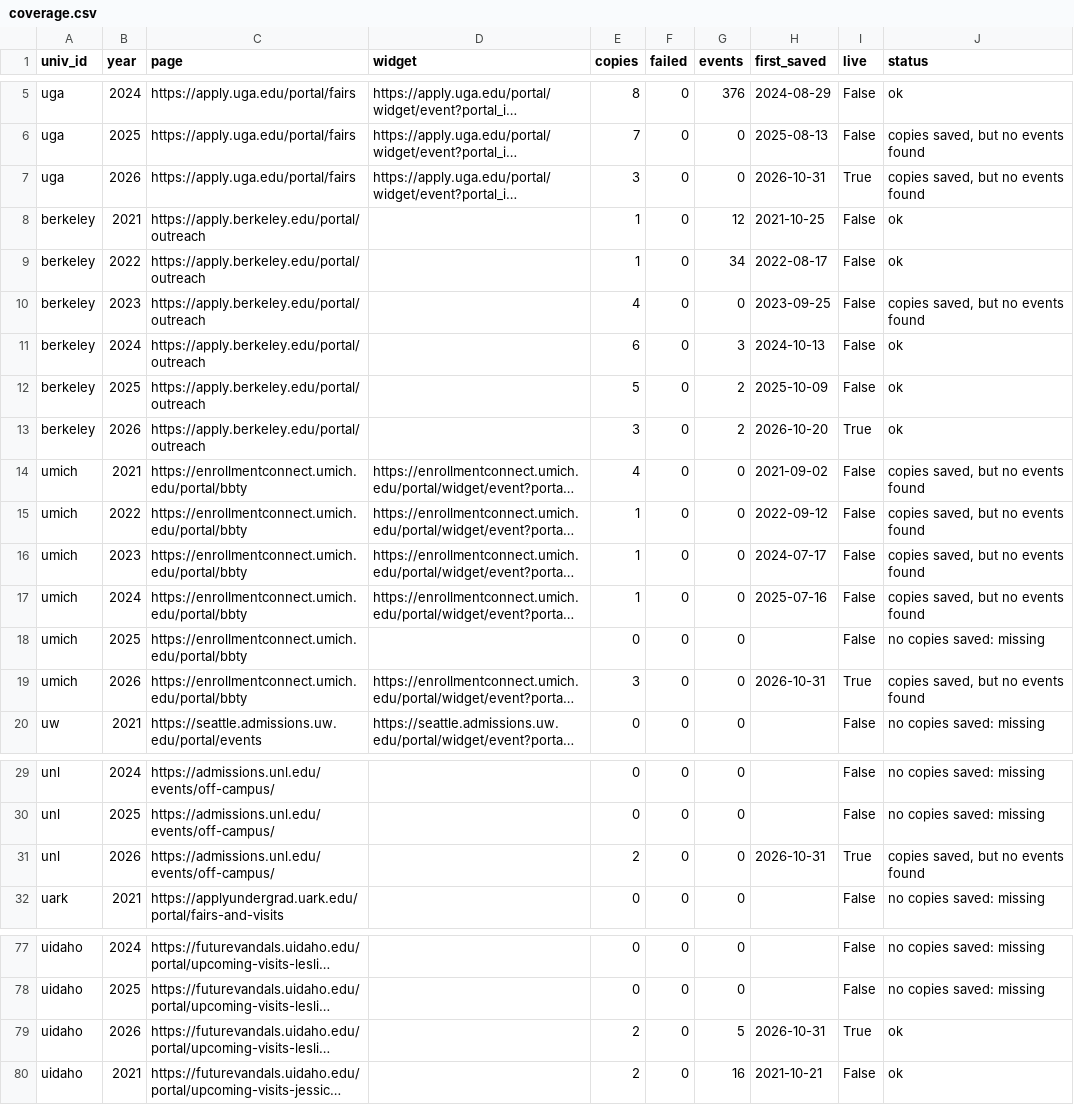
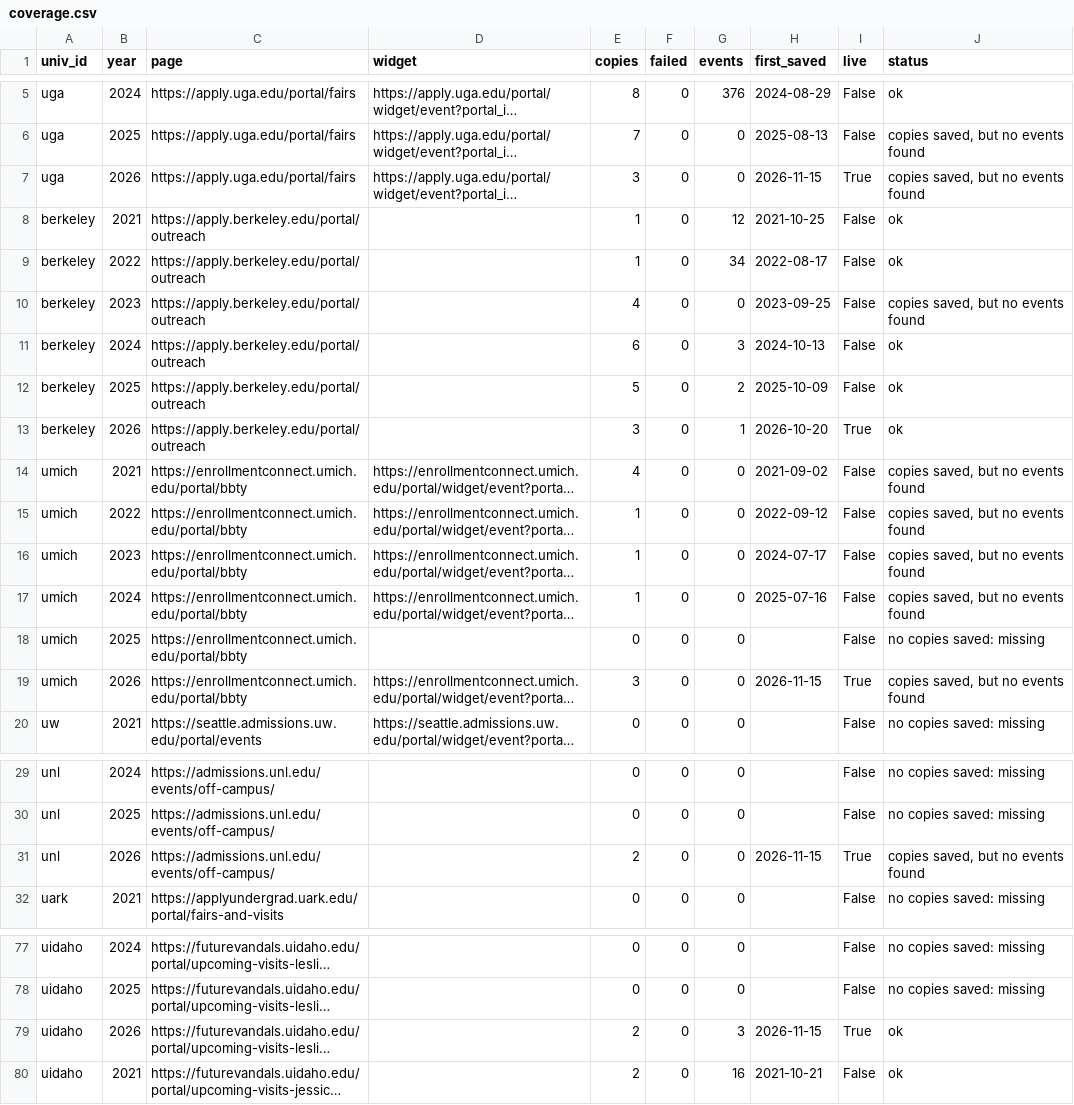
Before and after one commit to taylormcandrew/fa26-1433-TAYLORM5, a CSV file: scraper/output/coverage.csv, drawn as a sheet; only a part is shown, gaps mark what is left out; long unchanged cells end in …; the diff covers the shown part only; the diff names each change by its address in the sheet, - before the commit and + after, or states it on an @@ line.

```diff
--- a/scraper/output/coverage.csv
+++ b/scraper/output/coverage.csv
-H7 (first_saved): 2026-10-31
+H7 (first_saved): 2026-11-15
-G13 (events): 2
+G13 (events): 1
-H19 (first_saved): 2026-10-31
+H19 (first_saved): 2026-11-15
-H31 (first_saved): 2026-10-31
+H31 (first_saved): 2026-11-15
-G79 (events): 5
+G79 (events): 3
-H79 (first_saved): 2026-10-31
+H79 (first_saved): 2026-11-15
```
Also changed, not shown: 60 edited cells elsewhere in this file, scraper/calendars.csv, scraper/output/events.csv.
